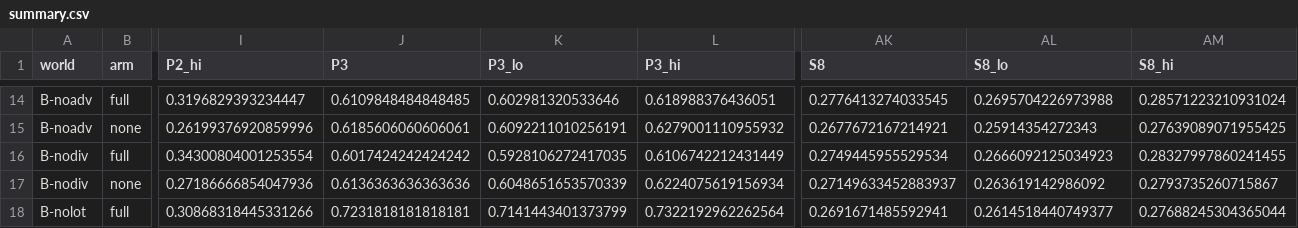
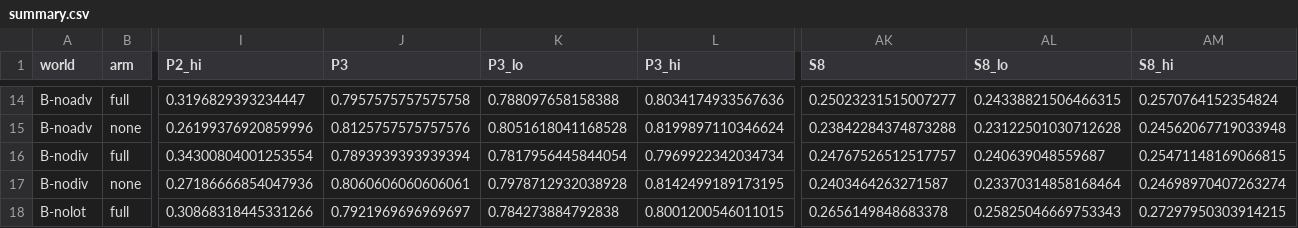
Before and after one commit to AntoineVergne/syntroworld, a CSV file: results/m4/summary.csv, drawn as a sheet; only a part is shown, gaps mark what is left out; the diff covers the shown part only; the diff names each change by its address in the sheet, - before the commit and + after, or states it on an @@ line.

```diff
--- a/results/m4/summary.csv
+++ b/results/m4/summary.csv
-J14 (P3): 0.6109848484848485
+J14 (P3): 0.7957575757575758
-K14 (P3_lo): 0.602981320533646
+K14 (P3_lo): 0.788097658158388
-L14 (P3_hi): 0.618988376436051
+L14 (P3_hi): 0.8034174933567636
-AK14 (S8): 0.2776413274033545
+AK14 (S8): 0.25023231515007277
-AL14 (S8_lo): 0.2695704226973988
+AL14 (S8_lo): 0.24338821506466315
-AM14 (S8_hi): 0.28571223210931024
+AM14 (S8_hi): 0.2570764152354824
-J15 (P3): 0.6185606060606061
+J15 (P3): 0.8125757575757576
-K15 (P3_lo): 0.6092211010256191
+K15 (P3_lo): 0.8051618041168528
-L15 (P3_hi): 0.6279001110955932
+L15 (P3_hi): 0.8199897110346624
-AK15 (S8): 0.2677672167214921
+AK15 (S8): 0.23842284374873288
-AL15 (S8_lo): 0.25914354272343
+AL15 (S8_lo): 0.23122501030712628
-AM15 (S8_hi): 0.27639089071955425
+AM15 (S8_hi): 0.24562067719033948
-J16 (P3): 0.6017424242424242
+J16 (P3): 0.7893939393939394
-K16 (P3_lo): 0.5928106272417035
+K16 (P3_lo): 0.7817956445844054
-L16 (P3_hi): 0.6106742212431449
+L16 (P3_hi): 0.7969922342034734
-AK16 (S8): 0.2749445955529534
+AK16 (S8): 0.24767526512517757
-AL16 (S8_lo): 0.2666092125034923
+AL16 (S8_lo): 0.240639048559687
-AM16 (S8_hi): 0.28327997860241455
+AM16 (S8_hi): 0.25471148169066815
-J17 (P3): 0.6136363636363636
+J17 (P3): 0.8060606060606061
-K17 (P3_lo): 0.6048651653570339
+K17 (P3_lo): 0.7978712932038928
-L17 (P3_hi): 0.6224075619156934
+L17 (P3_hi): 0.8142499189173195
-AK17 (S8): 0.27149633452883937
+AK17 (S8): 0.2403464263271587
-AL17 (S8_lo): 0.263619142986092
+AL17 (S8_lo): 0.23370314858168464
-AM17 (S8_hi): 0.2793735260715867
+AM17 (S8_hi): 0.24698970407263274
-J18 (P3): 0.7231818181818181
+J18 (P3): 0.7921969696969697
-K18 (P3_lo): 0.7141443401373799
+K18 (P3_lo): 0.784273884792838
-L18 (P3_hi): 0.7322192962262564
+L18 (P3_hi): 0.8001200546011015
-AK18 (S8): 0.2691671485592941
+AK18 (S8): 0.2656149848683378
-AL18 (S8_lo): 0.2614518440749377
+AL18 (S8_lo): 0.25825046669753343
-AM18 (S8_hi): 0.27688245304365044
+AM18 (S8_hi): 0.27297950303914215
```
Also changed, not shown: 60 edited cells elsewhere in this file, results/m0/hashes.csv, results/m4/contrasts.csv, 49 other files.
